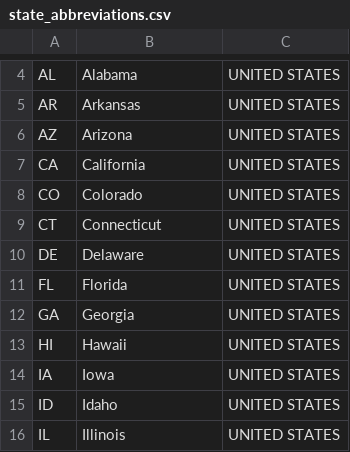
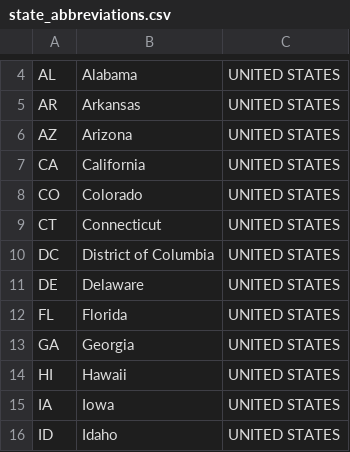
Before and after one commit to timmarkhuff/data, a CSV file: state_abbreviations.csv, drawn as a sheet; only a part is shown, gaps mark what is left out; the shorter side is filled out with more unchanged rows.

Commit message:
Update state_abbreviations.csv

```diff
--- a/state_abbreviations.csv
+++ b/state_abbreviations.csv
@@ -9,2 +9,3 @@ CO,Colorado,UNITED STATES
 CT,Connecticut,UNITED STATES
+DC,District of Columbia,UNITED STATES
 DE,Delaware,UNITED STATES
```
